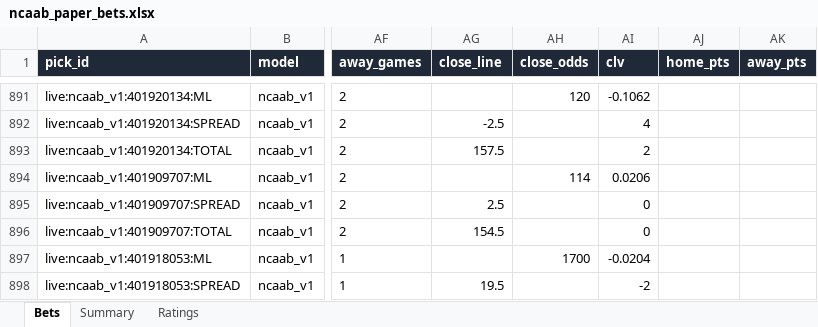
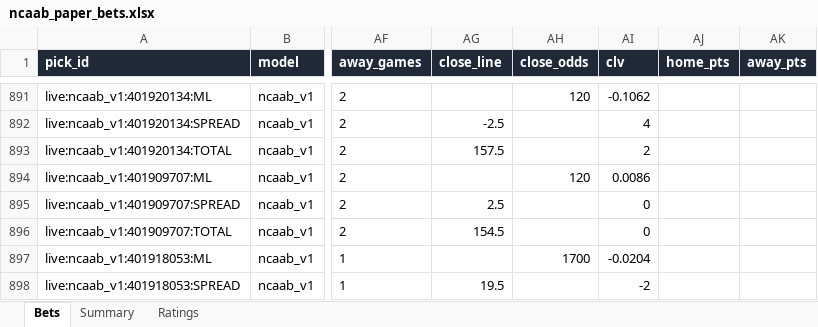
Before and after one commit to colebeasley10-glitch/pm-edge, an Excel workbook: ncaab_grader/data/ncaab_paper_bets.xlsx, sheet Bets, drawn as a sheet; only a part is shown, gaps mark what is left out; values as stored, in another font and other column widths than the file's, no borders; the diff names each change by its address in the sheet, - before the commit and + after, or states it on an @@ line.

Commit message:
NCAAB model round [skip ci]

```diff
--- a/ncaab_grader/data/ncaab_paper_bets.xlsx (sheet Bets)
+++ b/ncaab_grader/data/ncaab_paper_bets.xlsx (sheet Bets)
-AH894 (close_odds): 114
+AH894 (close_odds): 120
-AI894 (clv): 0.0206
+AI894 (clv): 0.0086
```
Also changed, not shown: 3 other files.
